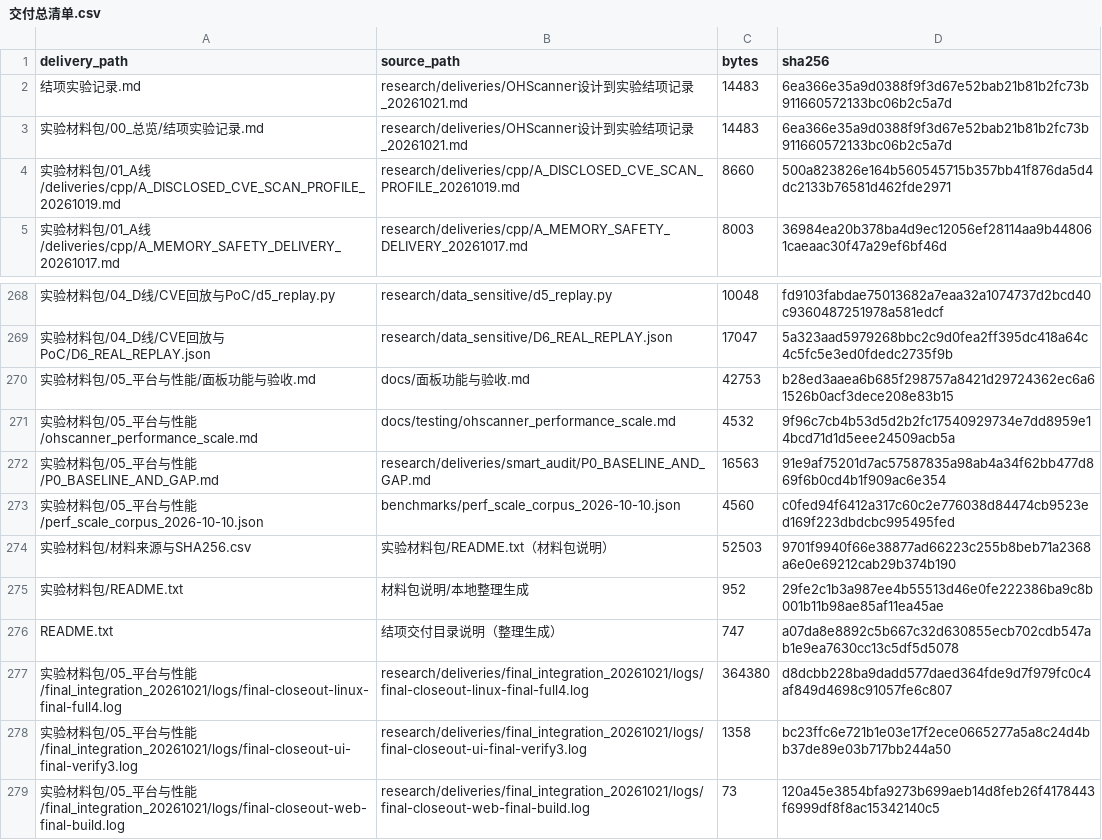
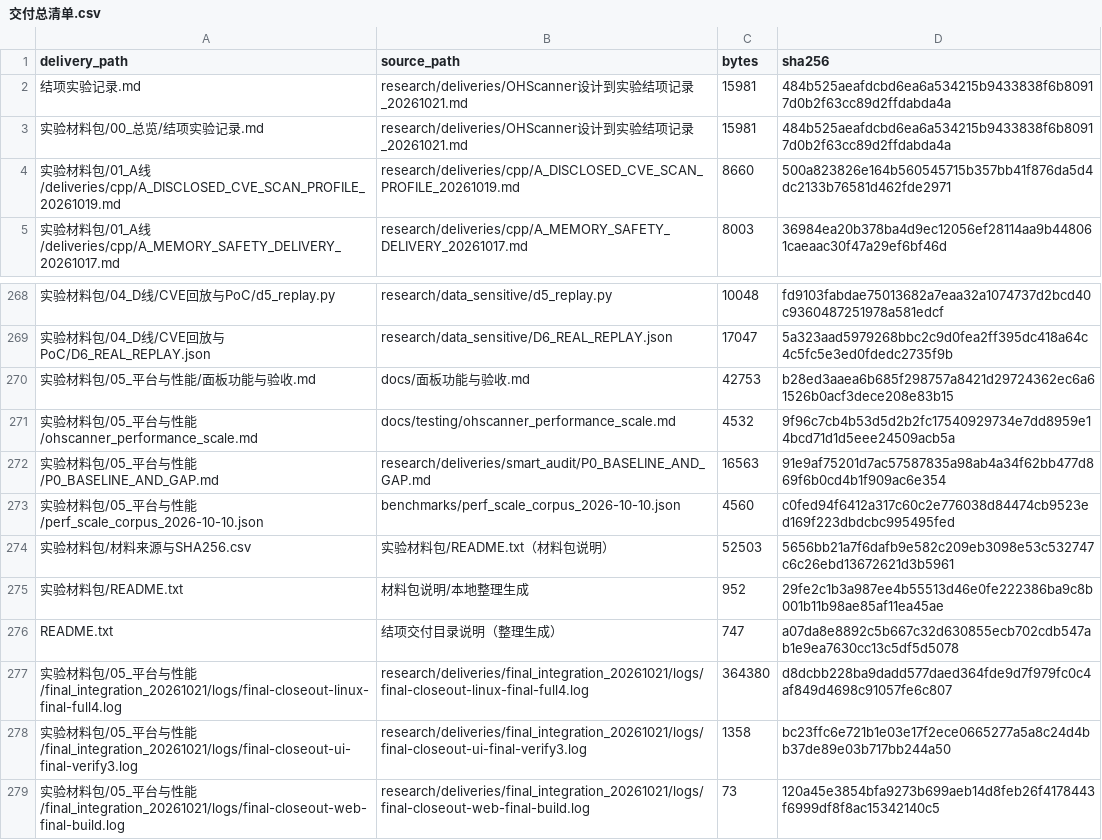
Before and after one commit to unpredictablexss-lang/CyberSecurity-Innovation-Audit, a CSV file: research/deliveries/OHScanner结项交付_20261021/交付总清单.csv, drawn as a sheet; only a part is shown, gaps mark what is left out.

```diff
--- a/research/deliveries/OHScanner结项交付_20261021/交付总清单.csv
+++ b/research/deliveries/OHScanner结项交付_20261021/交付总清单.csv
@@ -1,4 +1,4 @@
 delivery_path,source_path,bytes,sha256
-结项实验记录.md,research/deliveries/OHScanner设计到实验结项记录_20261021.md,14483,6ea366e35a9d0388f9f3d67e52bab21b81b2fc73b911660572133bc06b2c5a7d
-实验材料包/00_总览/结项实验记录.md,research/deliveries/OHScanner设计到实验结项记录_20261021.md,14483,6ea366e35a9d0388f9f3d67e52bab21b81b2fc73b911660572133bc06b2c5a7d
+结项实验记录.md,research/deliveries/OHScanner设计到实验结项记录_20261021.md,15981,484b525aeafdcbd6ea6a534215b9433838f6b80917d0b2f63cc89d2ffdabda4a
+实验材料包/00_总览/结项实验记录.md,research/deliveries/OHScanner设计到实验结项记录_20261021.md,15981,484b525aeafdcbd6ea6a534215b9433838f6b80917d0b2f63cc89d2ffdabda4a
 实验材料包/01_A线/deliveries/cpp/A_DISCLOSED_CVE_SCAN_PROFILE_20261019.md,research/deliveries/cpp/A_DISCLOSED_CVE_SCAN_PROFILE_20261019.md,8660,500a823826e164b560545715b357bb41f876da5d4dc2133b76581d462fde2971
@@ -273,3 +273,3 @@
 实验材料包/05_平台与性能/perf_scale_corpus_2026-10-10.json,benchmarks/perf_scale_corpus_2026-10-10.json,4560,c0fed94f6412a317c60c2e776038d84474cb9523ed169f223dbdcbc995495fed
-实验材料包/材料来源与SHA256.csv,实验材料包/README.txt（材料包说明）,52503,9701f9940f66e38877ad66223c255b8beb71a2368a6e0e69212cab29b374b190
+实验材料包/材料来源与SHA256.csv,实验材料包/README.txt（材料包说明）,52503,5656bb21a7f6dafb9e582c209eb3098e53c532747c6c26ebd13672621d3b5961
 实验材料包/README.txt,材料包说明/本地整理生成,952,29fe2c1b3a987ee4b55513d46e0fe222386ba9c8b001b11b98ae85af11ea45ae
```
Also changed, not shown: research/deliveries/OHScanner结项交付_20261021/实验材料包/材料来源与SHA256.csv, 14 other files.
